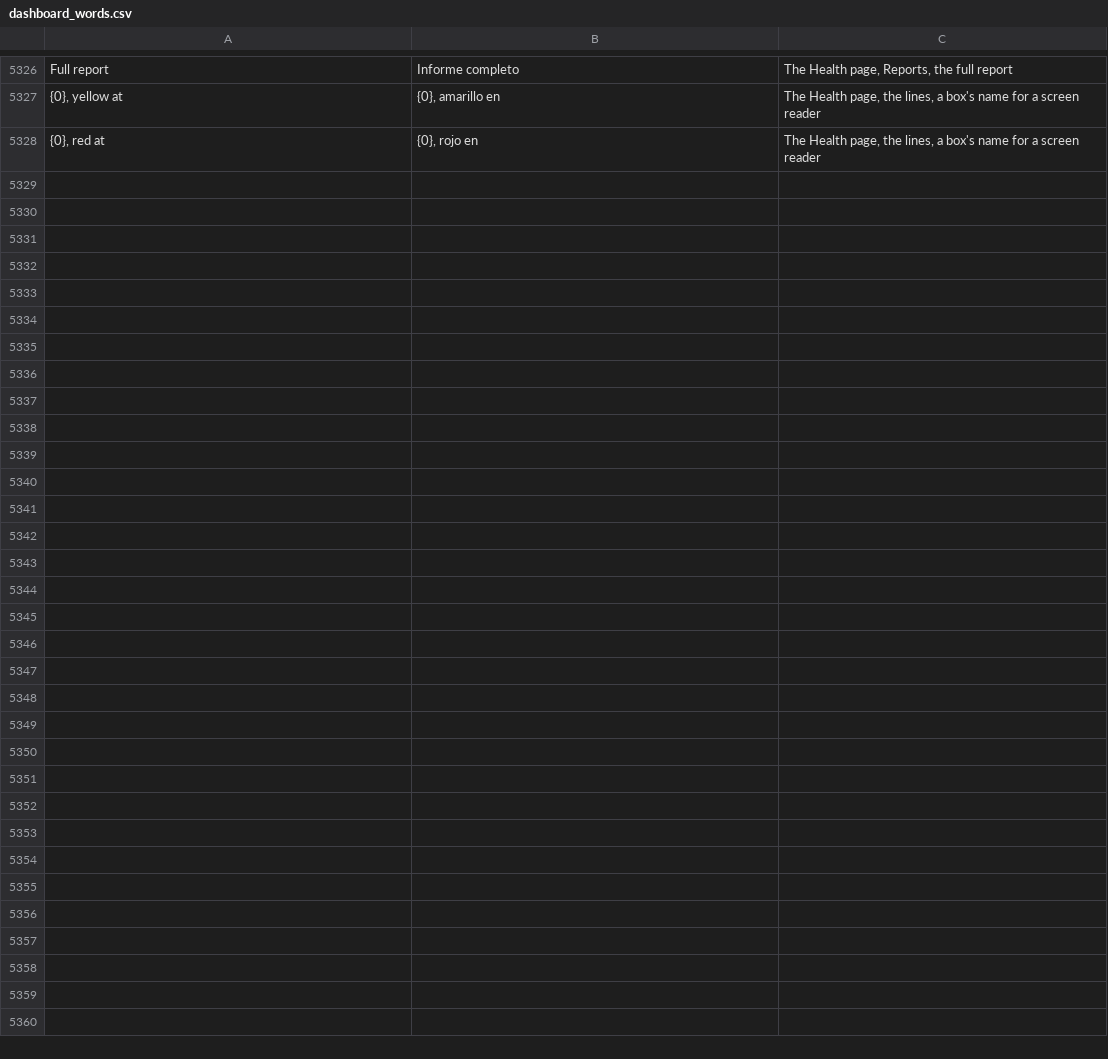
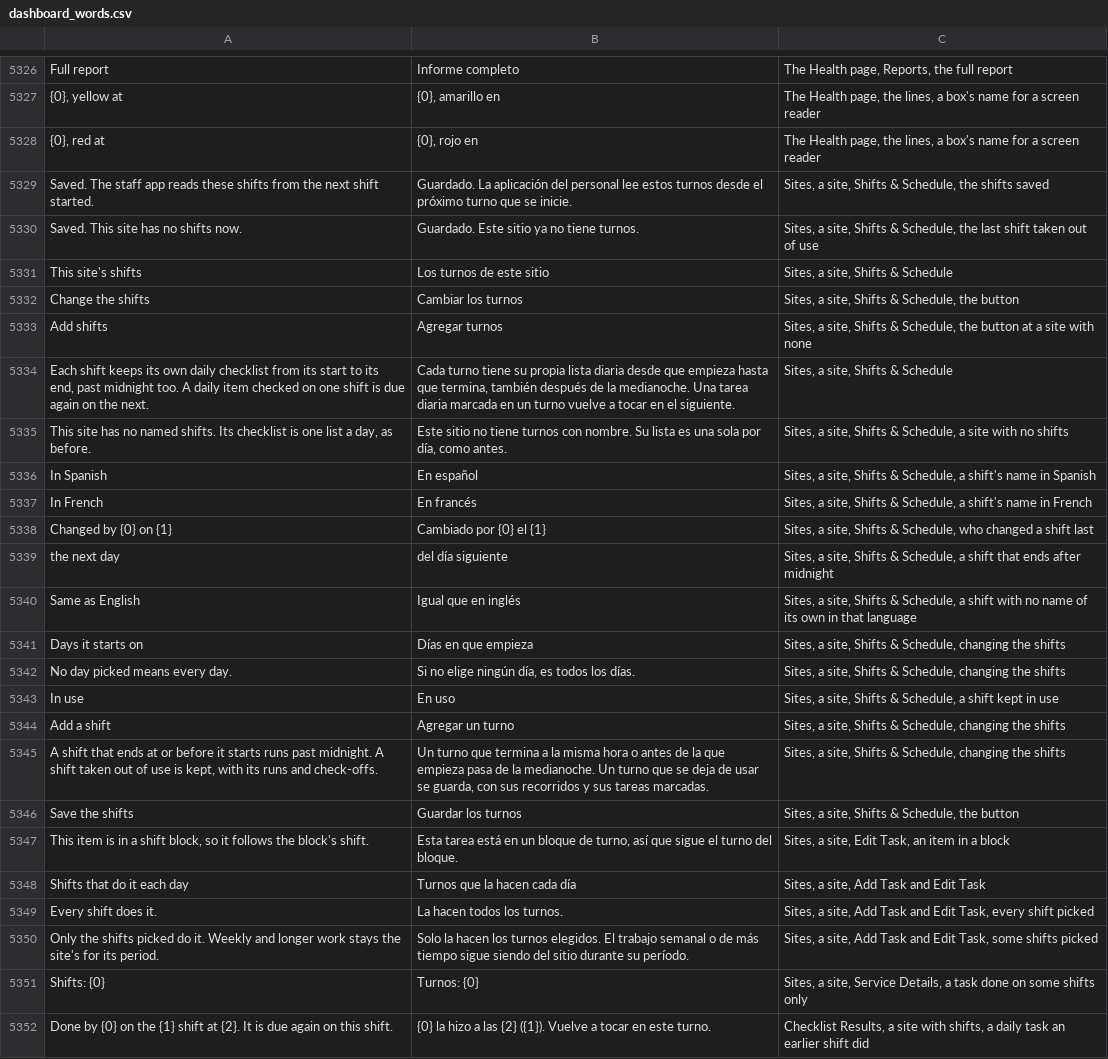
Before and after one commit to isouadda/ocsa-admin-dashboard, a CSV file: translation/dashboard_words.csv, drawn as a sheet; only a part is shown, gaps mark what is left out.

```diff
--- a/translation/dashboard_words.csv
+++ b/translation/dashboard_words.csv
@@ -5348 +5348,25 @@ Full report,Informe completo,"The Health page, Reports, the full report"
 "{0}, red at","{0}, rojo en","The Health page, the lines, a box's name for a screen reader"
+Saved. The staff app reads these shifts from the next shift started.,Guardado. La aplicación del personal lee estos turnos desde el próximo turno que se inicie.,"Sites, a site, Shifts & Schedule, the shifts saved"
+Saved. This site has no shifts now.,Guardado. Este sitio ya no tiene turnos.,"Sites, a site, Shifts & Schedule, the last shift taken out of use"
+This site's shifts,Los turnos de este sitio,"Sites, a site, Shifts & Schedule"
+Change the shifts,Cambiar los turnos,"Sites, a site, Shifts & Schedule, the button"
+Add shifts,Agregar turnos,"Sites, a site, Shifts & Schedule, the button at a site with none"
+"Each shift keeps its own daily checklist from its start to its end, past midnight too. A daily item checked on one shift is due again on the next.","Cada turno tiene su propia lista diaria desde que empieza hasta que termina, también después de la medianoche. Una tarea diaria marcada en un turno vuelve a tocar en el siguiente.","Sites, a site, Shifts & Schedule"
+"This site has no named shifts. Its checklist is one list a day, as before.","Este sitio no tiene turnos con nombre. Su lista es una sola por día, como antes.","Sites, a site, Shifts & Schedule, a site with no shifts"
+In Spanish,En español,"Sites, a site, Shifts & Schedule, a shift's name in Spanish"
+In French,En francés,"Sites, a site, Shifts & Schedule, a shift's name in French"
+Changed by {0} on {1},Cambiado por {0} el {1},"Sites, a site, Shifts & Schedule, who changed a shift last"
+the next day,del día siguiente,"Sites, a site, Shifts & Schedule, a shift that ends after midnight"
+Same as English,Igual que en inglés,"Sites, a site, Shifts & Schedule, a shift with no name of its own in that language"
+Days it starts on,Días en que empieza,"Sites, a site, Shifts & Schedule, changing the shifts"
+No day picked means every day.,"Si no elige ningún día, es todos los días.","Sites, a site, Shifts & Schedule, changing the shifts"
+In use,En uso,"Sites, a site, Shifts & Schedule, a shift kept in use"
+Add a shift,Agregar un turno,"Sites, a site, Shifts & Schedule, changing the shifts"
+"A shift that ends at or before it starts runs past midnight. A shift taken out of use is kept, with its runs and check-offs.","Un turno que termina a la misma hora o antes de la que empieza pasa de la medianoche. Un turno que se deja de usar se guarda, con sus recorridos y sus tareas marcadas.","Sites, a site, Shifts & Schedule, changing the shifts"
+Save the shifts,Guardar los turnos,"Sites, a site, Shifts & Schedule, the button"
+"This item is in a shift block, so it follows the block's shift.","Esta tarea está en un bloque de turno, así que sigue el turno del bloque.","Sites, a site, Edit Task, an item in a block"
+Shifts that do it each day,Turnos que la hacen cada día,"Sites, a site, Add Task and Edit Task"
+Every shift does it.,La hacen todos los turnos.,"Sites, a site, Add Task and Edit Task, every shift picked"
+Only the shifts picked do it. Weekly and longer work stays the site's for its period.,Solo la hacen los turnos elegidos. El trabajo semanal o de más tiempo sigue siendo del sitio durante su período.,"Sites, a site, Add Task and Edit Task, some shifts picked"
+Shifts: {0},Turnos: {0},"Sites, a site, Service Details, a task done on some shifts only"
+Done by {0} on the {1} shift at {2}. It is due again on this shift.,{0} la hizo a las {2} ({1}). Vuelve a tocar en este turno.,"Checklist Results, a site with shifts, a daily task an earlier shift did"
```
Also changed, not shown: 14 other files.
